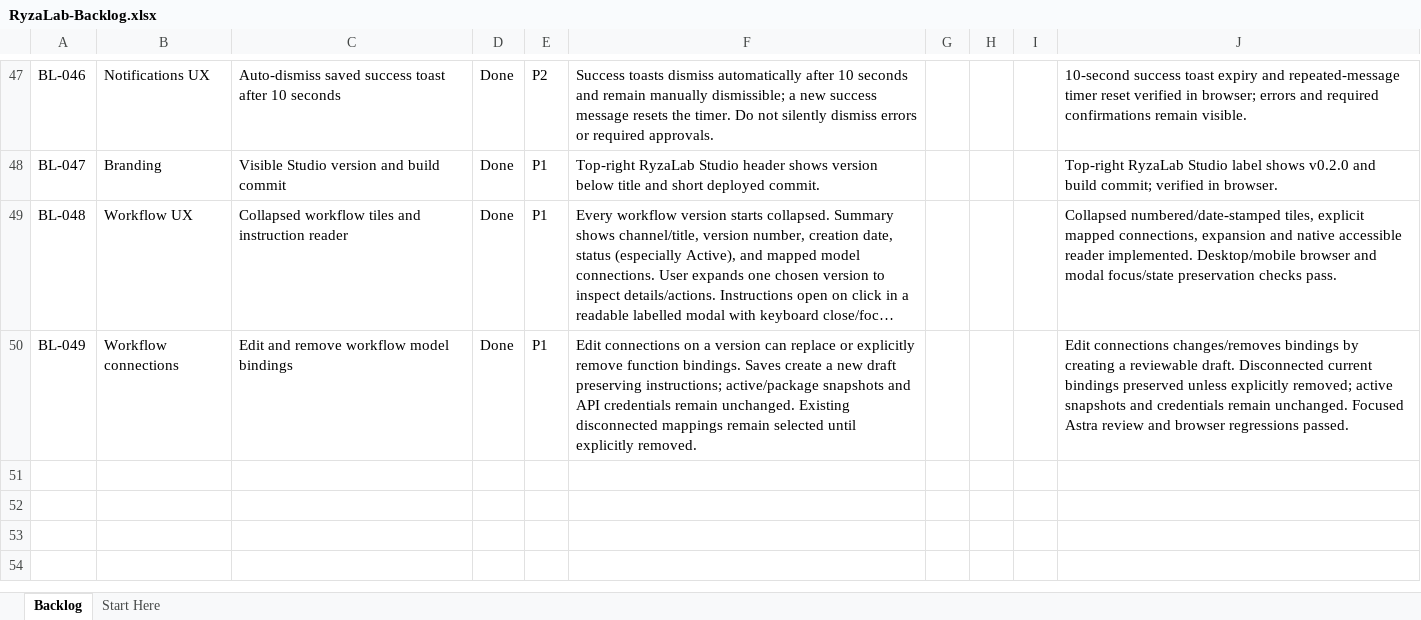
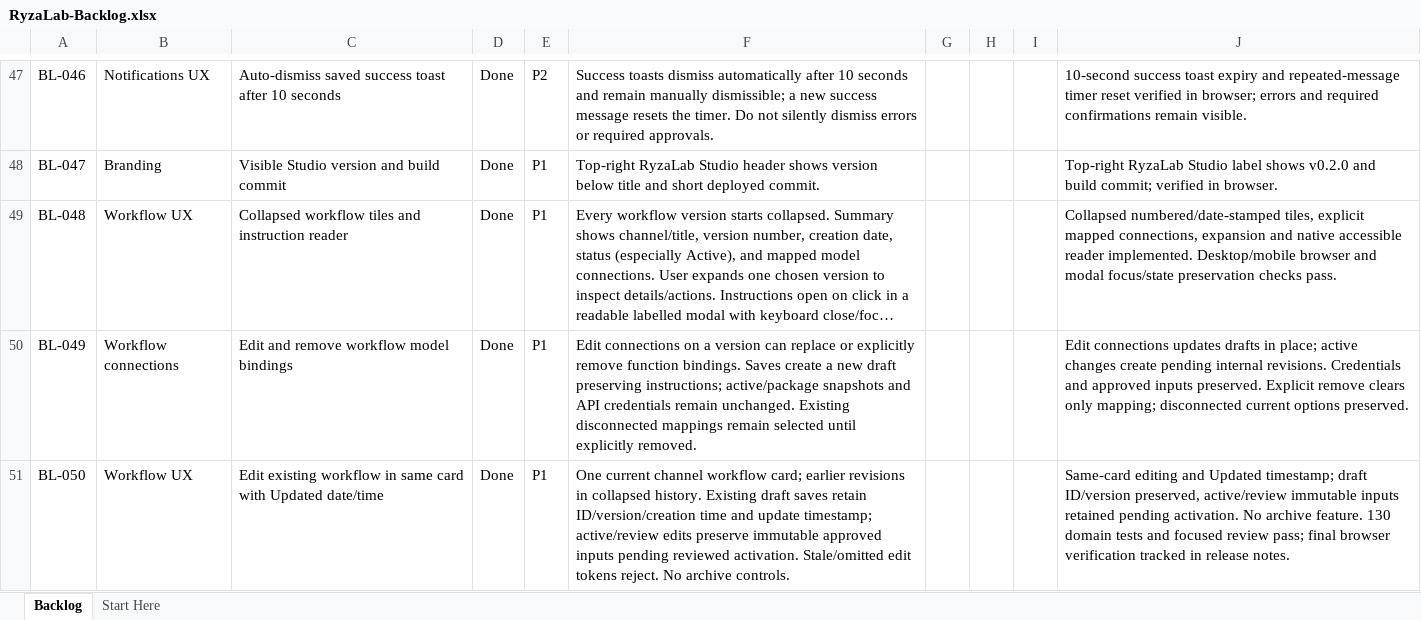
Before and after one commit to sunnybhar/RyzaLab-Content-Studio_Nov26, an Excel workbook: docs/training/downloads/RyzaLab-Backlog.xlsx, sheet Backlog, drawn as a sheet; only a part is shown, gaps mark what is left out; long unchanged cells end in …; values as stored, in another font and other column widths than the file's, no borders; the diff names each change by its address in the sheet, - before the commit and + after, or states it on an @@ line.

```diff
--- a/docs/training/downloads/RyzaLab-Backlog.xlsx (sheet Backlog)
+++ b/docs/training/downloads/RyzaLab-Backlog.xlsx (sheet Backlog)
-J50: Edit connections changes/removes bindings by creating a reviewable draft. Disconnected current bindings preserved unless explicitly removed; active snapshots and credentials remain unchanged. Focused Astra review and browser regressions passed.
+J50: Edit connections updates drafts in place; active changes create pending internal revisions. Credentials and approved inputs preserved. Explicit remove clears only mapping; disconnected current options preserved.
+row 51: BL-050 | Workflow UX | Edit existing workflow in same card with Updated date/time | Done | P1 | One current channel workflow card; earlier revisions in collapsed history. Existing draft saves retain ID/version/creation time and update timestamp; active/review edits preserve immutable approved inputs pending reviewed activation. Stale/omitted edit tokens reject. No archive controls. |  |  |  | Same-card editing and Updated timestamp; draft ID/version preserved, active/review immutable inputs retained pending activation. No archive feature. 130 domain tests and focused review pass; final browser verification tracked in release notes.
```
Also changed, not shown: docs/training/downloads/RyzaLab-QA-and-Backlog.xlsx, public/training/RyzaLab-Backlog.xlsx, 44 other files.
